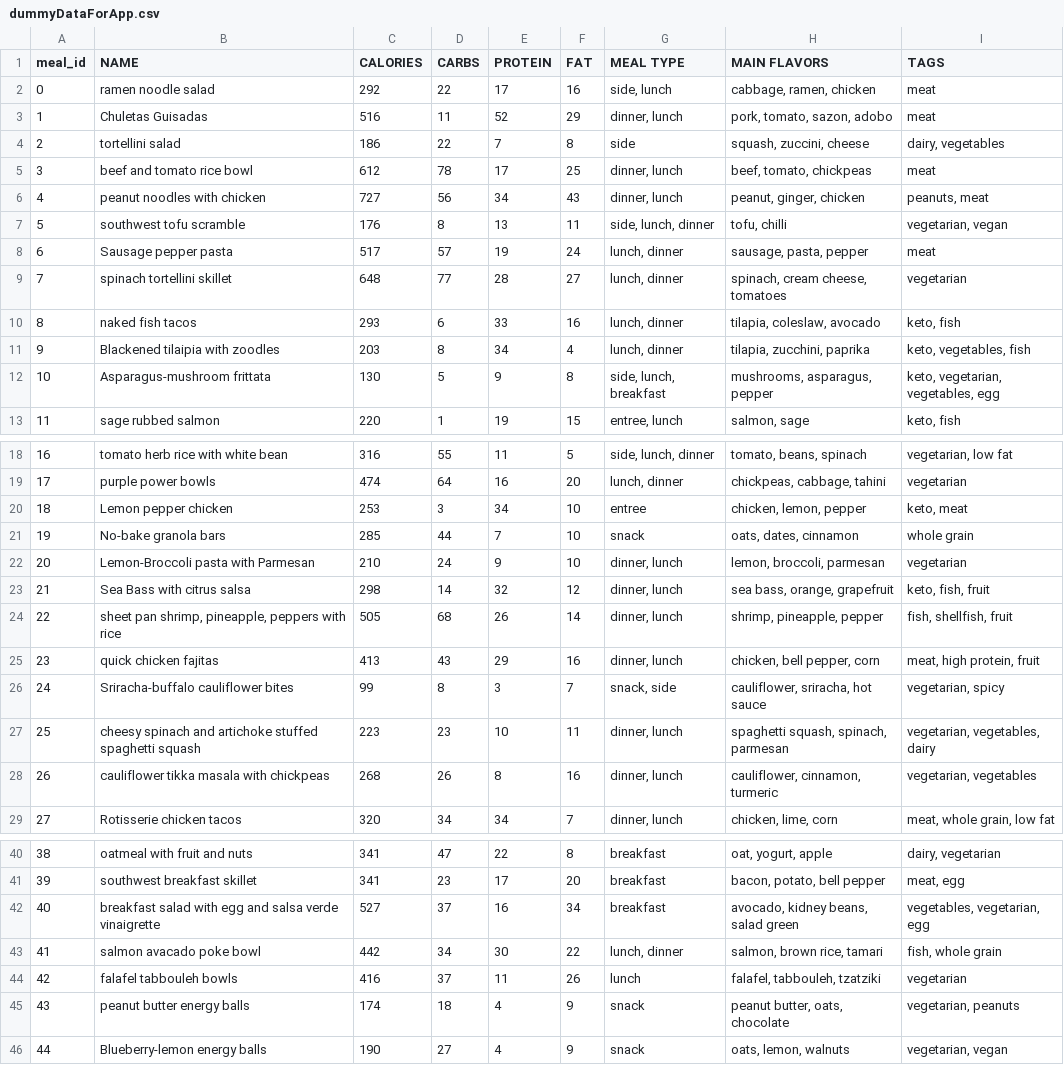
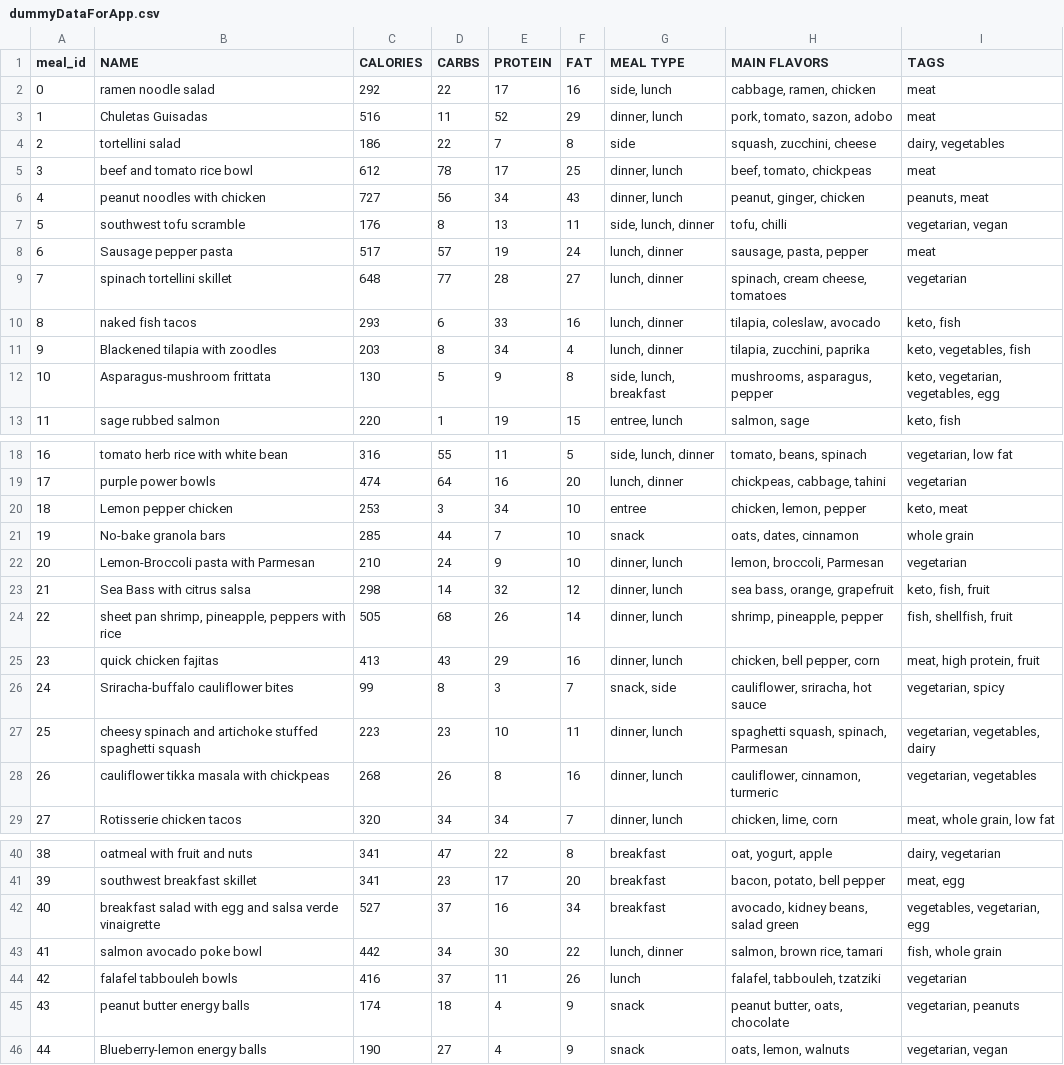
Before and after one commit to Tstrand123/EverydayWellnessCS125, a CSV file: lib/ML/MLData/dummyDataForApp.csv, drawn as a sheet; only a part is shown, gaps mark what is left out.

```diff
--- a/lib/ML/MLData/dummyDataForApp.csv
+++ b/lib/ML/MLData/dummyDataForApp.csv
@@ -3,3 +3,3 @@ meal_id,NAME,CALORIES,CARBS,PROTEIN,FAT,MEAL TYPE,MAIN FLAVORS,TAGS
 1,Chuletas Guisadas,516,11,52,29,"dinner, lunch","pork, tomato, sazon, adobo",meat
-2,tortellini salad,186,22,7,8,side,"squash, zuccini, cheese","dairy, vegetables"
+2,tortellini salad,186,22,7,8,side,"squash, zucchini, cheese","dairy, vegetables"
 3,beef and tomato rice bowl,612,78,17,25,"dinner, lunch","beef, tomato, chickpeas",meat
@@ -10,3 +10,3 @@ meal_id,NAME,CALORIES,CARBS,PROTEIN,FAT,MEAL TYPE,MAIN FLAVORS,TAGS
 8,naked fish tacos,293,6,33,16,"lunch, dinner","tilapia, coleslaw, avocado","keto, fish"
-9,Blackened tilaipia with zoodles,203,8,34,4,"lunch, dinner","tilapia, zucchini, paprika","keto, vegetables, fish"
+9,Blackened tilapia with zoodles,203,8,34,4,"lunch, dinner","tilapia, zucchini, paprika","keto, vegetables, fish"
 10,Asparagus-mushroom frittata,130,5,9,8,"side, lunch, breakfast","mushrooms, asparagus, pepper","keto, vegetarian, vegetables, egg"
@@ -21,3 +21,3 @@ meal_id,NAME,CALORIES,CARBS,PROTEIN,FAT,MEAL TYPE,MAIN FLAVORS,TAGS
 19,No-bake granola bars,285,44,7,10,snack,"oats, dates, cinnamon",whole grain
-20,Lemon-Broccoli pasta with Parmesan,210,24,9,10,"dinner, lunch","lemon, broccoli, parmesan",vegetarian
+20,Lemon-Broccoli pasta with Parmesan,210,24,9,10,"dinner, lunch","lemon, broccoli, Parmesan",vegetarian
 21,Sea Bass with citrus salsa,298,14,32,12,"dinner, lunch","sea bass, orange, grapefruit","keto, fish, fruit"
@@ -26,3 +26,3 @@ meal_id,NAME,CALORIES,CARBS,PROTEIN,FAT,MEAL TYPE,MAIN FLAVORS,TAGS
 24,Sriracha-buffalo cauliflower bites,99,8,3,7,"snack, side","cauliflower, sriracha, hot sauce","vegetarian, spicy"
-25,cheesy spinach and artichoke stuffed spaghetti squash,223,23,10,11,"dinner, lunch","spaghetti squash, spinach, parmesan","vegetarian, vegetables, dairy"
+25,cheesy spinach and artichoke stuffed spaghetti squash,223,23,10,11,"dinner, lunch","spaghetti squash, spinach, Parmesan","vegetarian, vegetables, dairy"
 26,cauliflower tikka masala with chickpeas,268,26,8,16,"dinner, lunch","cauliflower, cinnamon, turmeric","vegetarian, vegetables"
@@ -42,3 +42,3 @@ meal_id,NAME,CALORIES,CARBS,PROTEIN,FAT,MEAL TYPE,MAIN FLAVORS,TAGS
 40,breakfast salad with egg and salsa verde vinaigrette,527,37,16,34,breakfast,"avocado, kidney beans, salad green","vegetables, vegetarian, egg"
-41,salmon avacado poke bowl,442,34,30,22,"lunch, dinner","salmon, brown rice, tamari","fish, whole grain"
+41,salmon avocado poke bowl,442,34,30,22,"lunch, dinner","salmon, brown rice, tamari","fish, whole grain"
 42,falafel tabbouleh bowls,416,37,11,26,lunch,"falafel, tabbouleh, tzatziki",vegetarian
```
Also changed, not shown: lib/ML/MLData/mealRatings.csv.
